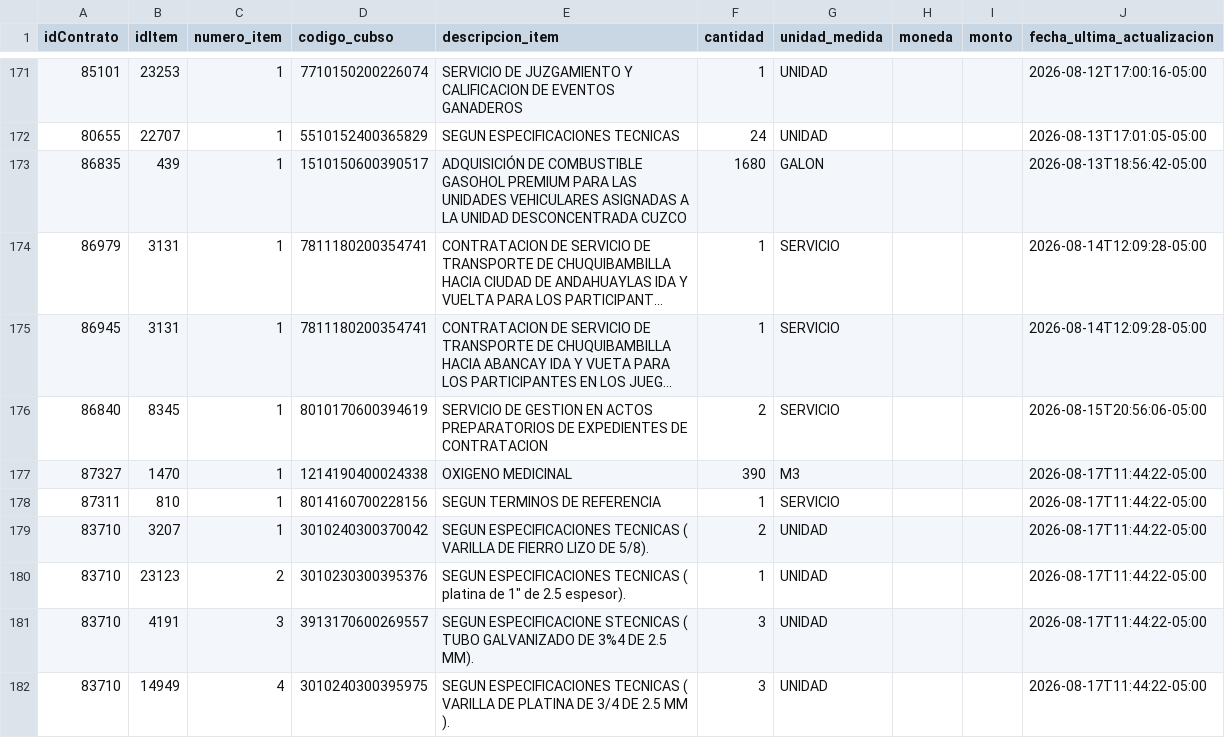
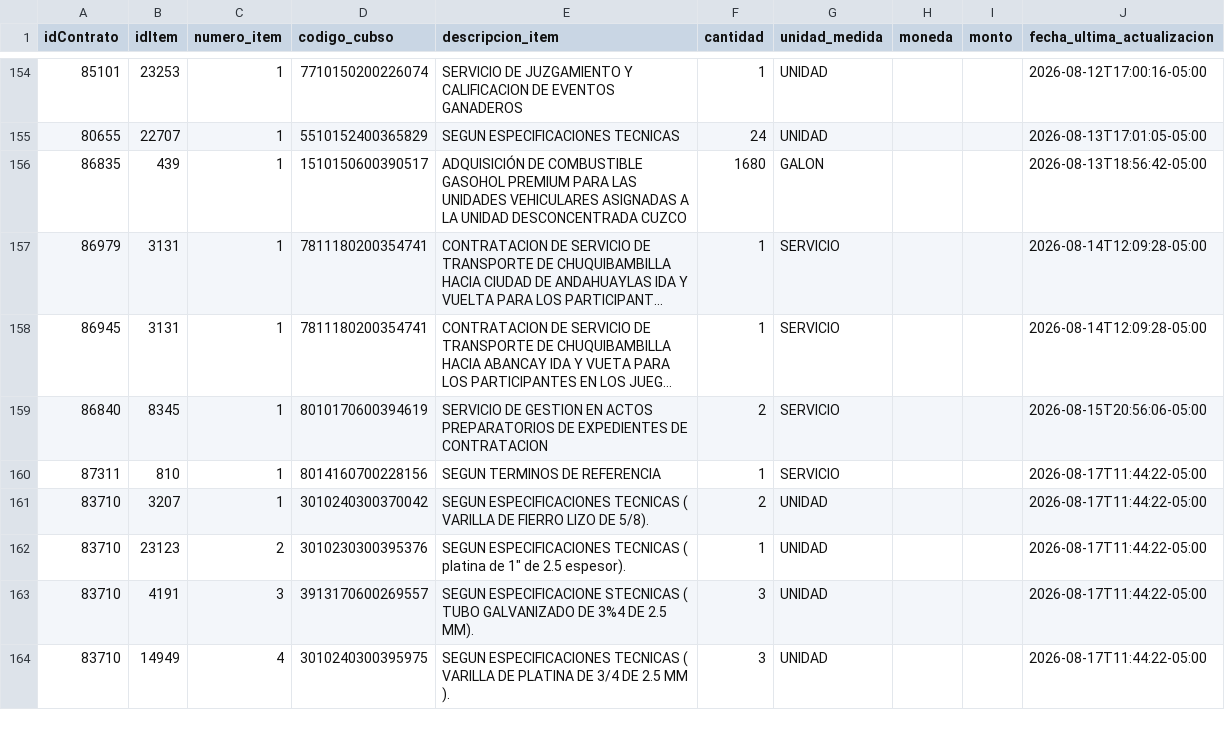
Before and after one commit to Natgato/monitor-seace-cusco, a CSV file: data/items.csv, drawn as a sheet; only a part is shown, gaps mark what is left out; long unchanged cells end in …; removed rows and columns are numbered as before the commit, all else as after; the diff covers the shown part only; the diff names each change by its address in the sheet, - before the commit and + after, or states it on an @@ line.

```diff
--- a/data/items.csv
+++ b/data/items.csv
-row 177: 87327 | 1470 | 1 | 1214190400024338 | OXIGENO MEDICINAL | 390 | M3 |  |  | 2026-08-17T11:44:22-05:00
```
Also changed, not shown: 5 added rows and 17 removed rows elsewhere in this file, data/contrataciones.csv, 1 other file.
